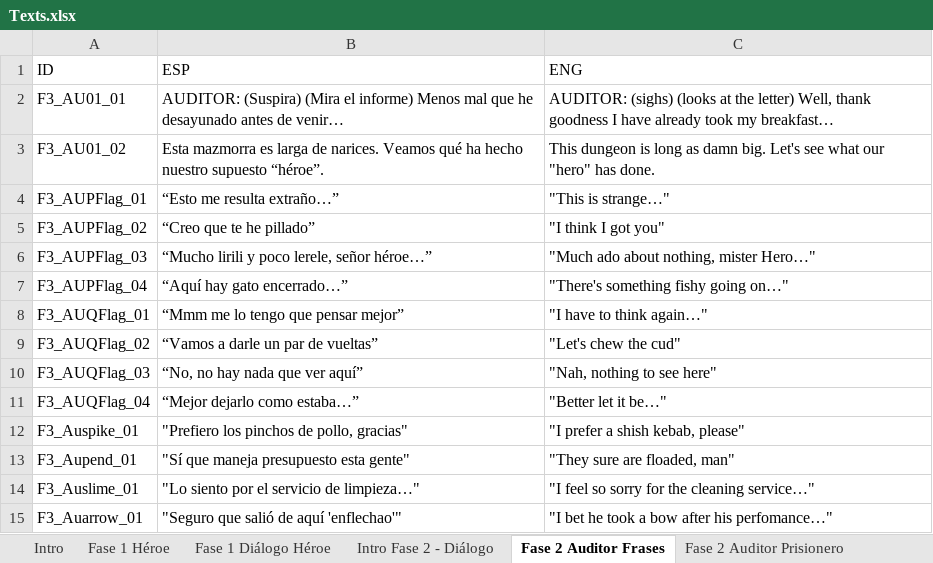
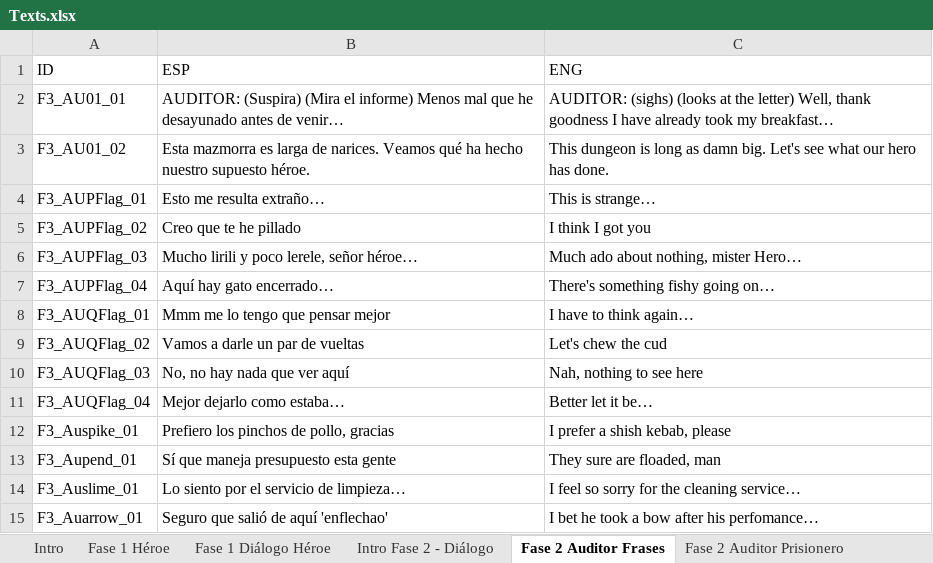
Before and after one commit to Maikel-Ortega/HeroAuditing, an Excel workbook: Assets/Texts/Texts.xlsx, sheet Fase 2 Auditor Frases, drawn as a sheet; values as stored, in another font and other column widths than the file's, no borders; table styles not drawn; the diff names each change by its address in the sheet, - before the commit and + after, or states it on an @@ line.

```diff
--- a/Assets/Texts/Texts.xlsx (sheet Fase 2 Auditor Frases)
+++ b/Assets/Texts/Texts.xlsx (sheet Fase 2 Auditor Frases)
-B3 (ESP): …nuestro supuesto “héroe”.
+B3 (ESP): …nuestro supuesto héroe.
-C3 (ENG): …what our "hero" has done.
+C3 (ENG): …what our hero has done.
-B4 (ESP): “Esto me resulta extraño…”
+B4 (ESP): Esto me resulta extraño…
-C4 (ENG): "This is strange…"
+C4 (ENG): This is strange…
-B5 (ESP): “Creo que te he pillado”
+B5 (ESP): Creo que te he pillado
-C5 (ENG): "I think I got you"
+C5 (ENG): I think I got you
-B6 (ESP): “Mucho lirili y poco lerele, señor héroe…”
+B6 (ESP): Mucho lirili y poco lerele, señor héroe…
-C6 (ENG): "Much ado about nothing, mister Hero…"
+C6 (ENG): Much ado about nothing, mister Hero…
-B7 (ESP): “Aquí hay gato encerrado…”
+B7 (ESP): Aquí hay gato encerrado…
-C7 (ENG): "There's something fishy going on…"
+C7 (ENG): There's something fishy going on…
-B8 (ESP): “Mmm me lo tengo que pensar mejor”
+B8 (ESP): Mmm me lo tengo que pensar mejor
-C8 (ENG): "I have to think again…"
+C8 (ENG): I have to think again…
-B9 (ESP): “Vamos a darle un par de vueltas”
+B9 (ESP): Vamos a darle un par de vueltas
-C9 (ENG): "Let's chew the cud"
+C9 (ENG): Let's chew the cud
-B10 (ESP): “No, no hay nada que ver aquí”
+B10 (ESP): No, no hay nada que ver aquí
-C10 (ENG): "Nah, nothing to see here"
+C10 (ENG): Nah, nothing to see here
-B11 (ESP): “Mejor dejarlo como estaba…”
+B11 (ESP): Mejor dejarlo como estaba…
-C11 (ENG): "Better let it be…"
+C11 (ENG): Better let it be…
-B12 (ESP): "Prefiero los pinchos de pollo, gracias"
+B12 (ESP): Prefiero los pinchos de pollo, gracias
-C12 (ENG): "I prefer a shish kebab, please"
+C12 (ENG): I prefer a shish kebab, please
-B13 (ESP): "Sí que maneja presupuesto esta gente"
+B13 (ESP): Sí que maneja presupuesto esta gente
-C13 (ENG): "They sure are floaded, man"
+C13 (ENG): They sure are floaded, man
-B14 (ESP): "Lo siento por el servicio de limpieza…"
+B14 (ESP): Lo siento por el servicio de limpieza…
-C14 (ENG): "I feel so sorry for the cleaning service…"
+C14 (ENG): I feel so sorry for the cleaning service…
-B15 (ESP): "Seguro que salió de aquí 'enflechao'"
+B15 (ESP): Seguro que salió de aquí 'enflechao'
-C15 (ENG): "I bet he took a bow after his perfomance…"
+C15 (ENG): I bet he took a bow after his perfomance…
```
Also changed, not shown: sheet Fase 1 Héroe, sheet Fase 2 Auditor Prisionero, sheet Intro.
